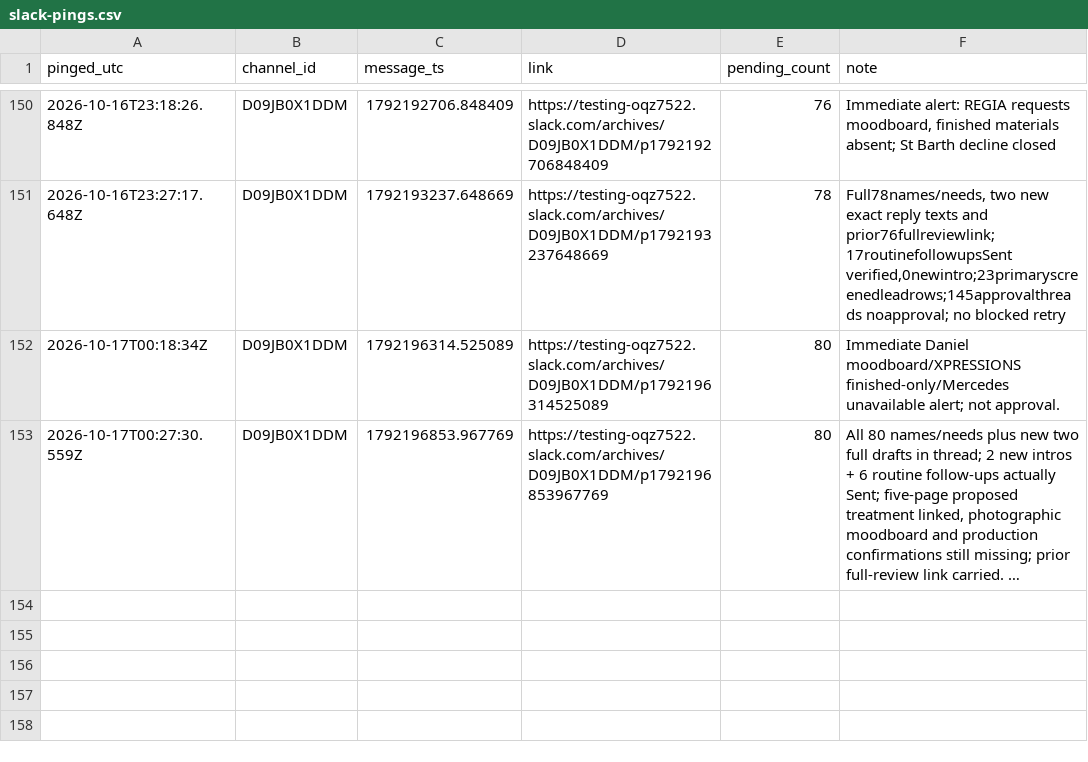
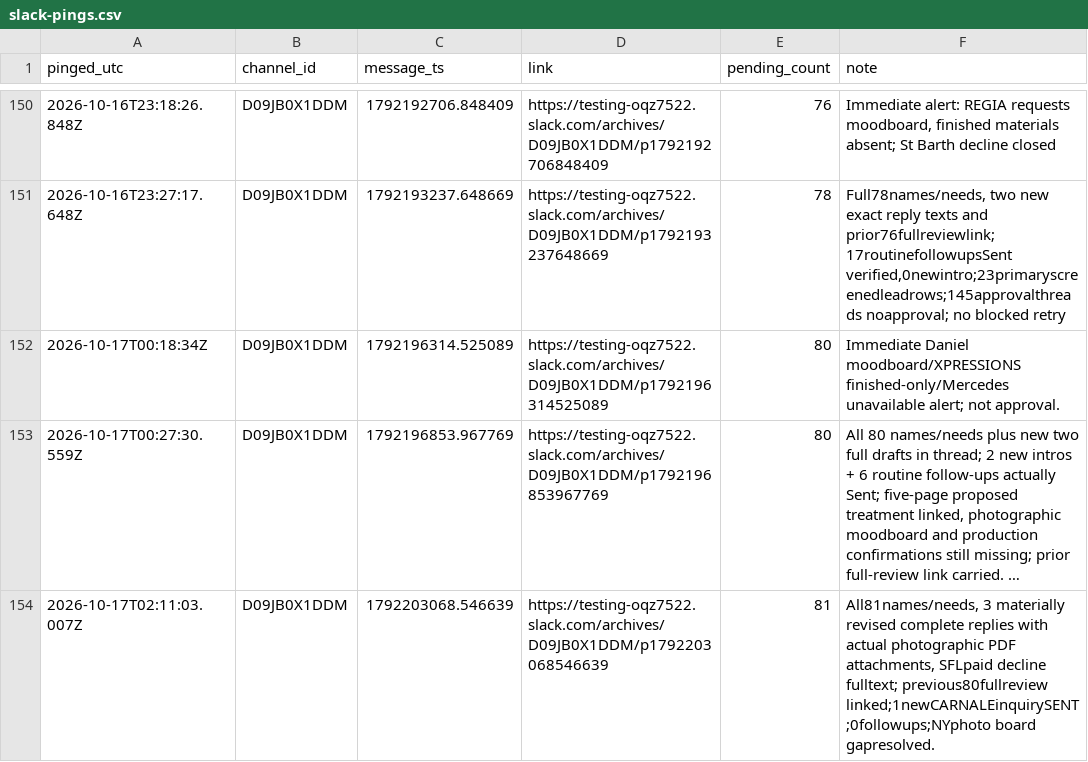
Before and after one commit to aidantorrence2/aidan-modern, a CSV file: marketing/outreach-log/slack-pings.csv, drawn as a sheet; only a part is shown, gaps mark what is left out; long unchanged cells end in …; the diff names each change by its address in the sheet, - before the commit and + after, or states it on an @@ line.

Commit message:
Record photographic proposal drafts, SFL reply recovery and verified CARNALE inquiry

```diff
--- a/marketing/outreach-log/slack-pings.csv
+++ b/marketing/outreach-log/slack-pings.csv
+row 154: 2026-10-17T02:11:03.007Z | D09JB0X1DDM | 1792203068.546639 | https://testing-oqz7522.slack.com/archives/D09JB0X1DDM/p1792203068546639 | 81 | All81names/needs, 3 materially revised complete replies with actual photographic PDF attachments, SFLpaid decline fulltext; previous80fullreview linked;1newCARNALEinquirySENT;0followups;NYphoto board gapresolved.
```
